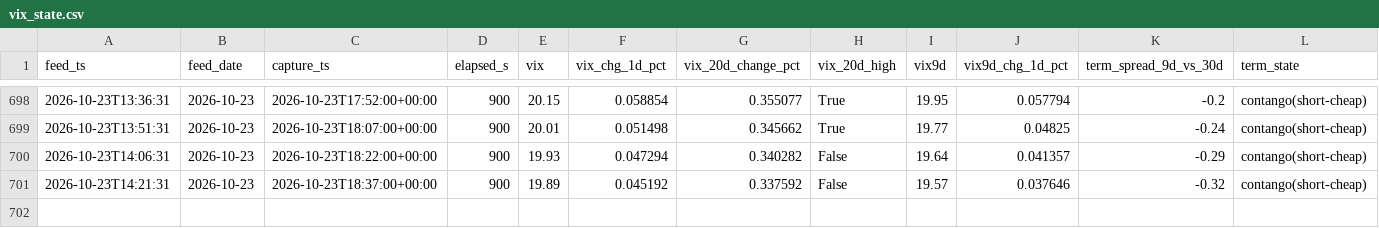
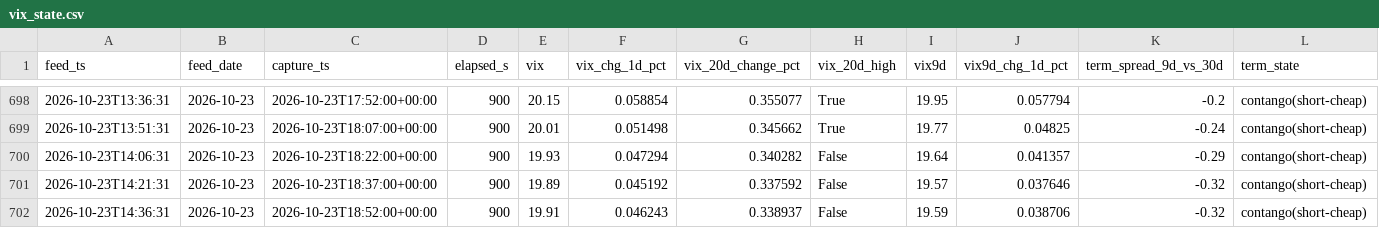
Before and after one commit to Emf2912147/GEX, a CSV file: history/vix_state.csv, drawn as a sheet; only a part is shown, gaps mark what is left out; rows hold the shown columns only; the diff names each change by its address in the sheet, - before the commit and + after, or states it on an @@ line.

```diff
--- a/history/vix_state.csv
+++ b/history/vix_state.csv
+row 702: 2026-10-23T14:36:31 | 2026-10-23 | 2026-10-23T18:52:00+00:00 | 900 | 19.91 | 0.046243 | 0.338937 | False | 19.59 | 0.038706 | -0.32 | contango(short-cheap)
```
Also changed, not shown: history/intraday_state.csv, 12 other files.
